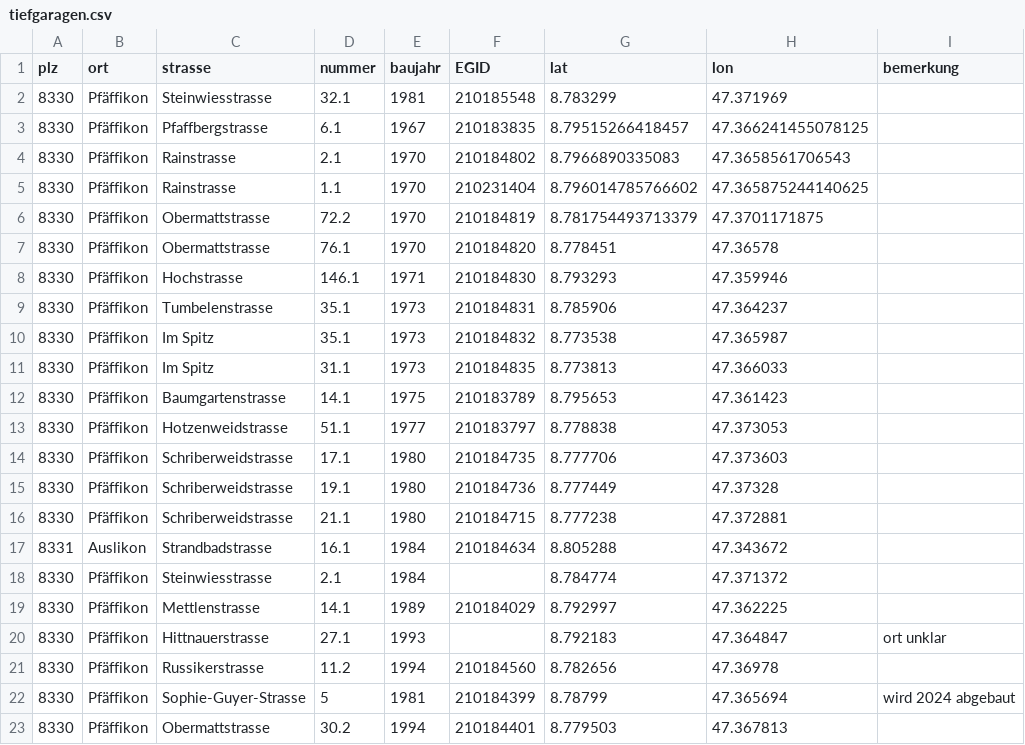
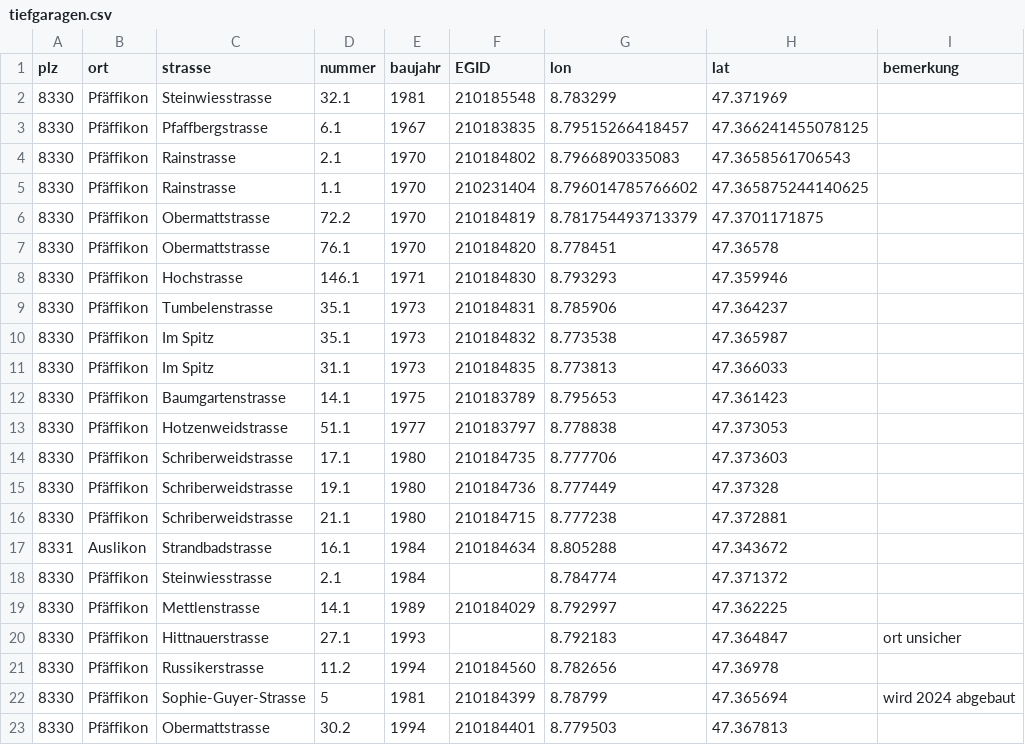
Before and after one commit to loeti82/firemap, a CSV file: tiefgaragen.csv, drawn as a sheet.

Commit message:
swap lat, lon

```diff
--- a/tiefgaragen.csv
+++ b/tiefgaragen.csv
@@ -1,2 +1,2 @@
-plz,ort,strasse,nummer,baujahr,EGID,lat,lon,bemerkung
+plz,ort,strasse,nummer,baujahr,EGID,lon,lat,bemerkung
 8330,Pfäffikon,Steinwiesstrasse,32.1,1981,210185548,8.783299,47.371969,
@@ -19,3 +19,3 @@ plz,ort,strasse,nummer,baujahr,EGID,lat,lon,bemerkung
 8330,Pfäffikon,Mettlenstrasse,14.1, 1989,210184029,8.792997,47.362225,
-8330,Pfäffikon,Hittnauerstrasse,27.1, 1993,,8.792183,47.364847,ort unklar
+8330,Pfäffikon,Hittnauerstrasse,27.1, 1993,,8.792183,47.364847,ort unsicher
 8330,Pfäffikon,Russikerstrasse, 11.2, 1994,210184560,8.782656,47.36978,
```
